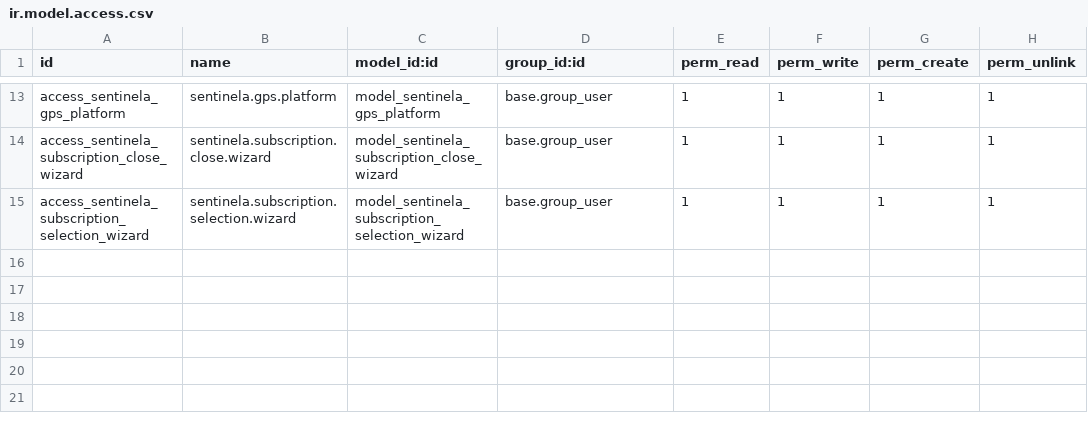
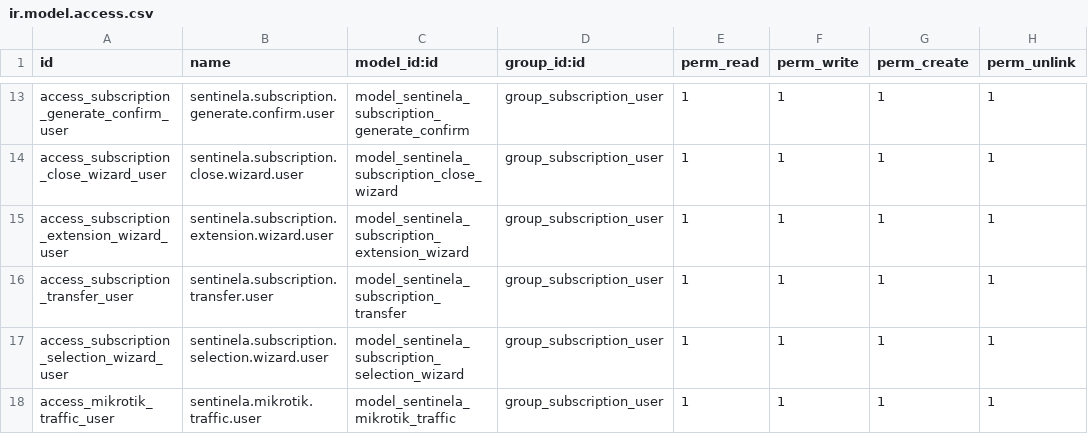
Before and after one commit to alarmassentinela-rgb/Sentinela_Control_Center, a CSV file: sentinela_subscriptions/security/ir.model.access.csv, drawn as a sheet; only a part is shown, gaps mark what is left out; addresses are those after the commit; the diff covers the shown part only; the diff names each change by its address in the sheet, - before the commit and + after, or states it on an @@ line.

```diff
--- a/sentinela_subscriptions/security/ir.model.access.csv
+++ b/sentinela_subscriptions/security/ir.model.access.csv
-A13 (id): access_sentinela_gps_platform
+A13 (id): access_subscription_generate_confirm_user
-B13 (name): sentinela.gps.platform
+B13 (name): sentinela.subscription.generate.confirm.user
-C13 (model_id:id): model_sentinela_gps_platform
+C13 (model_id:id): model_sentinela_subscription_generate_confirm
-D13:D14 (group_id:id): base.group_user
+D13:D14 (group_id:id): group_subscription_user
-A14 (id): access_sentinela_subscription_close_wizard
+A14 (id): access_subscription_close_wizard_user
-B14 (name): sentinela.subscription.close.wizard
+B14 (name): sentinela.subscription.close.wizard.user
+row 15: access_subscription_extension_wizard_user | sentinela.subscription.extension.wizard.user | model_sentinela_subscription_extension_wizard | group_subscription_user | 1 | 1 | 1 | 1
+row 16: access_subscription_transfer_user | sentinela.subscription.transfer.user | model_sentinela_subscription_transfer | group_subscription_user | 1 | 1 | 1 | 1
-A17 (id): access_sentinela_subscription_selection_wizard
+A17 (id): access_subscription_selection_wizard_user
-B17 (name): sentinela.subscription.selection.wizard
+B17 (name): sentinela.subscription.selection.wizard.user
-D17 (group_id:id): base.group_user
+D17 (group_id:id): group_subscription_user
+row 18: access_mikrotik_traffic_user | sentinela.mikrotik.traffic.user | model_sentinela_mikrotik_traffic | group_subscription_user | 1 | 1 | 1 | 1
```
Also changed, not shown: 2 added rows, 2 removed rows and 29 edited cells elsewhere in this file, 31 other files.
